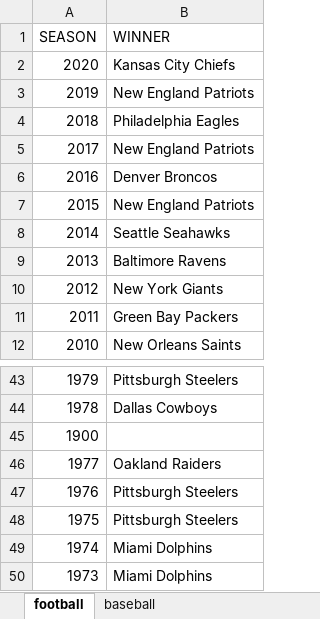
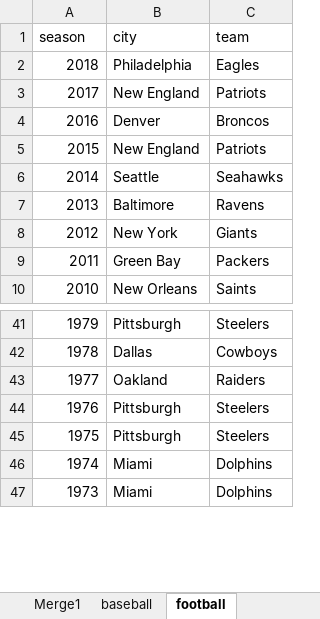
Before and after one commit to summerofgeorge/blog-files, an Excel workbook: baseball-football-anti-join-solutions.xlsx, sheet football, drawn as a sheet; only a part is shown, gaps mark what is left out; values as stored, in another font and other column widths than the file's, no borders; table styles not drawn; removed rows and columns are numbered as before the commit, all else as after; the diff names each change by its address in the sheet, - before the commit and + after, or states it on an @@ line.

```diff
--- a/baseball-football-anti-join-solutions.xlsx (sheet football)
+++ b/baseball-football-anti-join-solutions.xlsx (sheet football)
+sheet tab: Merge1
@@ sheet tab order changed: Merge1 | baseball | football @@
-column B (WINNER), rows 4-12: Philadelphia Eagles | New England Patriots | Denver Broncos | New England Patriots | Seattle Seahawks | Baltimore Ravens | New York Giants | Green Bay Packers | New Orleans Saints; rows 43-44: Pittsburgh Steelers | Dallas Cowboys; rows 46-50: Oakland Raiders | Pittsburgh Steelers | Pittsburgh Steelers | Miami Dolphins | Miami Dolphins
+column B (city), rows 2-10: Philadelphia | New England | Denver | New England | Seattle | Baltimore | New York | Green Bay | New Orleans; rows 41-47: Pittsburgh | Dallas | Oakland | Pittsburgh | Pittsburgh | Miami | Miami
+column C (team), rows 2-10: Eagles | Patriots | Broncos | Patriots | Seahawks | Ravens | Giants | Packers | Saints; rows 41-47: Steelers | Cowboys | Raiders | Steelers | Steelers | Dolphins | Dolphins
-A1: SEASON
+A1: season
-row 2: 2020 | Kansas City Chiefs
-row 3: 2019 | New England Patriots
-row 45: 1900
```
Also changed, not shown: sheet baseball, other sheet tabs, baseball-football-anti-join-start.xlsx, 4 other files.
